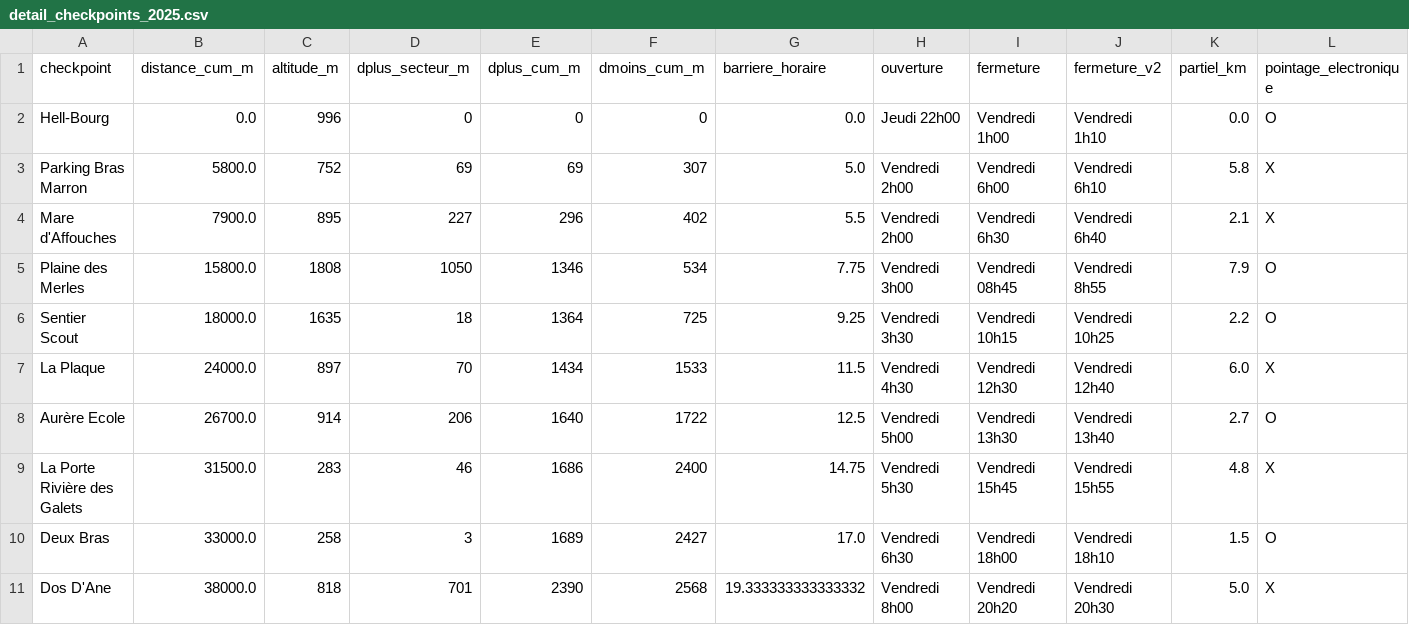
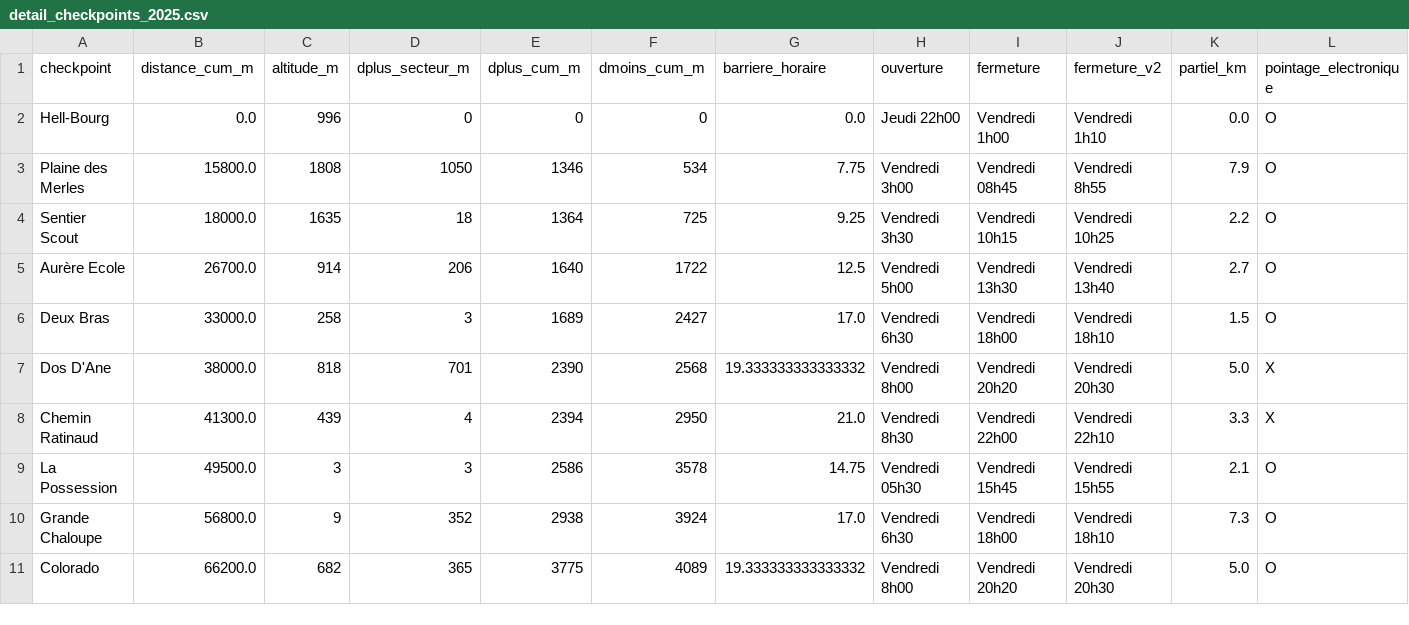
Before and after one commit to MagicTrailRun/TrailPacer2025, a CSV file: data/TrailPacer/grandraid-reunion-oxybol/MAS/checkpoints/detail_checkpoints_2025.csv, drawn as a sheet; only a part is shown; the shorter side is filled out with more unchanged rows; rows hold the shown columns only; the diff names each change by its address in the sheet, - before the commit and + after, or states it on an @@ line.

```diff
--- a/data/TrailPacer/grandraid-reunion-oxybol/MAS/checkpoints/detail_checkpoints_2025.csv
+++ b/data/TrailPacer/grandraid-reunion-oxybol/MAS/checkpoints/detail_checkpoints_2025.csv
-row 3: Parking Bras Marron | 5800.0 | 752 | 69 | 69 | 307 | 5.0 | Vendredi 2h00 | Vendredi 6h00 | Vendredi 6h10 | 5.8 | X
-row 4: Mare d'Affouches | 7900.0 | 895 | 227 | 296 | 402 | 5.5 | Vendredi 2h00 | Vendredi 6h30 | Vendredi 6h40 | 2.1 | X
-row 7: La Plaque | 24000.0 | 897 | 70 | 1434 | 1533 | 11.5 | Vendredi 4h30 | Vendredi 12h30 | Vendredi 12h40 | 6.0 | X
-row 9: La Porte Rivière des Galets | 31500.0 | 283 | 46 | 1686 | 2400 | 14.75 | Vendredi 5h30 | Vendredi 15h45 | Vendredi 15h55 | 4.8 | X
```
Also changed, not shown: data/TrailPacer/grandraid-reunion-oxybol/GRR/checkpoints/detail_checkpoints_2025.csv, data/TrailPacer/grandraid-reunion-oxybol/GRR/pred_pacing/pred_2025_vf.csv, 2 other files.
